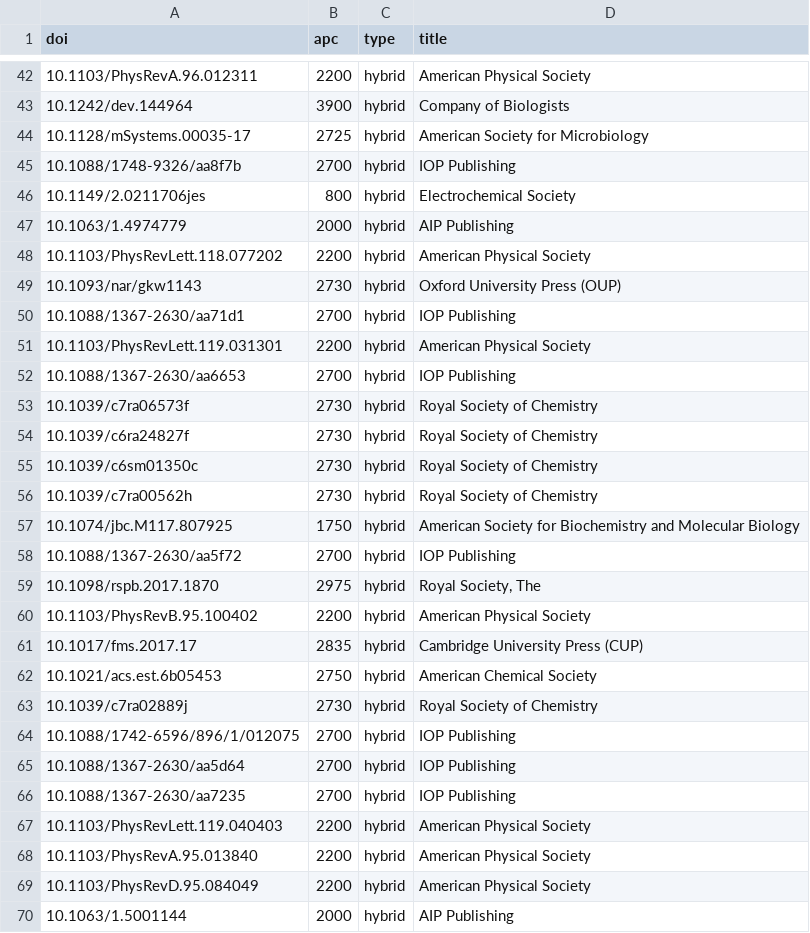
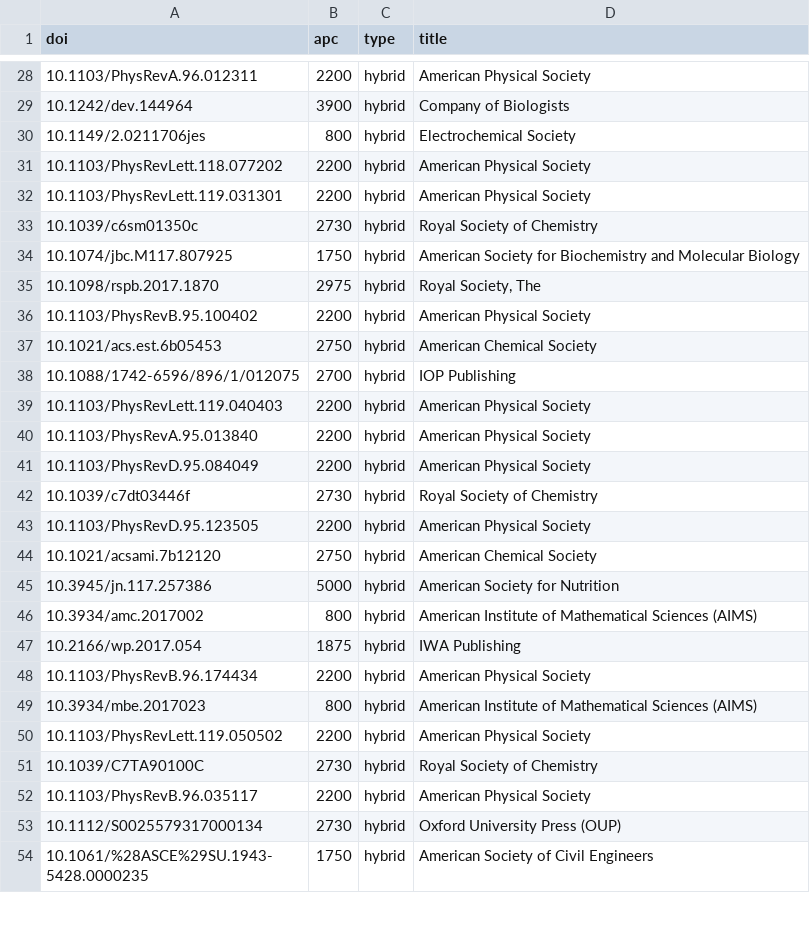
Before and after one commit to cpgray/uwoa, a CSV file: sherpapcs.csv, drawn as a sheet; only a part is shown, gaps mark what is left out; the shorter side is filled out with more unchanged rows; the diff covers the shown part only.

Commit message:
ran sherpprices.py

```diff
--- a/sherpapcs.csv
+++ b/sherpapcs.csv
@@ -43,25 +29,11 @@ doi,apc,type,title
 10.1242/dev.144964,3900,hybrid,Company of Biologists
-10.1128/mSystems.00035-17,2725,hybrid,American Society for Microbiology
-10.1088/1748-9326/aa8f7b,2700,hybrid,IOP Publishing
 10.1149/2.0211706jes,800,hybrid,Electrochemical Society
-10.1063/1.4974779,2000,hybrid,AIP Publishing
 10.1103/PhysRevLett.118.077202,2200,hybrid,American Physical Society
-10.1093/nar/gkw1143,2730,hybrid,Oxford University Press (OUP)
-10.1088/1367-2630/aa71d1,2700,hybrid,IOP Publishing
 10.1103/PhysRevLett.119.031301,2200,hybrid,American Physical Society
-10.1088/1367-2630/aa6653,2700,hybrid,IOP Publishing
-10.1039/c7ra06573f,2730,hybrid,Royal Society of Chemistry
-10.1039/c6ra24827f,2730,hybrid,Royal Society of Chemistry
 10.1039/c6sm01350c,2730,hybrid,Royal Society of Chemistry
-10.1039/c7ra00562h,2730,hybrid,Royal Society of Chemistry
 10.1074/jbc.M117.807925,1750,hybrid,American Society for Biochemistry and Molecular Biology
-10.1088/1367-2630/aa5f72,2700,hybrid,IOP Publishing
 10.1098/rspb.2017.1870,2975,hybrid,"Royal Society, The"
 10.1103/PhysRevB.95.100402,2200,hybrid,American Physical Society
-10.1017/fms.2017.17,2835,hybrid,Cambridge University Press (CUP)
 10.1021/acs.est.6b05453,2750,hybrid,American Chemical Society
-10.1039/c7ra02889j,2730,hybrid,Royal Society of Chemistry
 10.1088/1742-6596/896/1/012075,2700,hybrid,IOP Publishing
-10.1088/1367-2630/aa5d64,2700,hybrid,IOP Publishing
-10.1088/1367-2630/aa7235,2700,hybrid,IOP Publishing
 10.1103/PhysRevLett.119.040403,2200,hybrid,American Physical Society
@@ -69,2 +41 @@ doi,apc,type,title
 10.1103/PhysRevD.95.084049,2200,hybrid,American Physical Society
-10.1063/1.5001144,2000,hybrid,AIP Publishing
```
Also changed, not shown: 2 added rows and 23 removed rows elsewhere in this file.
